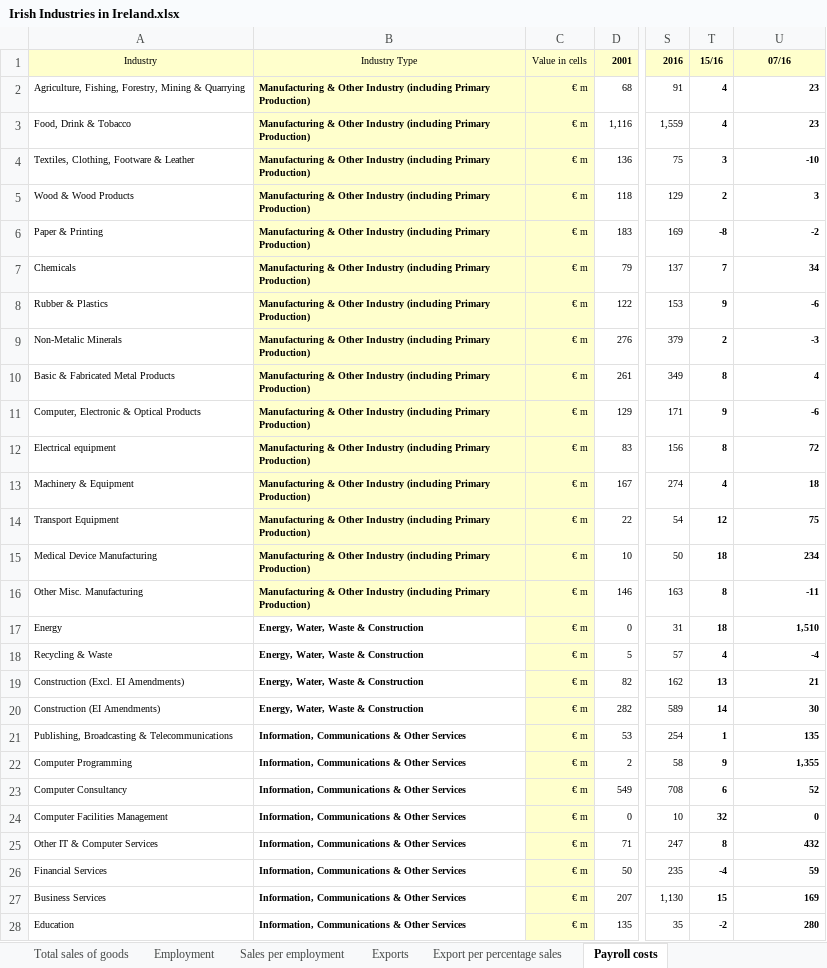
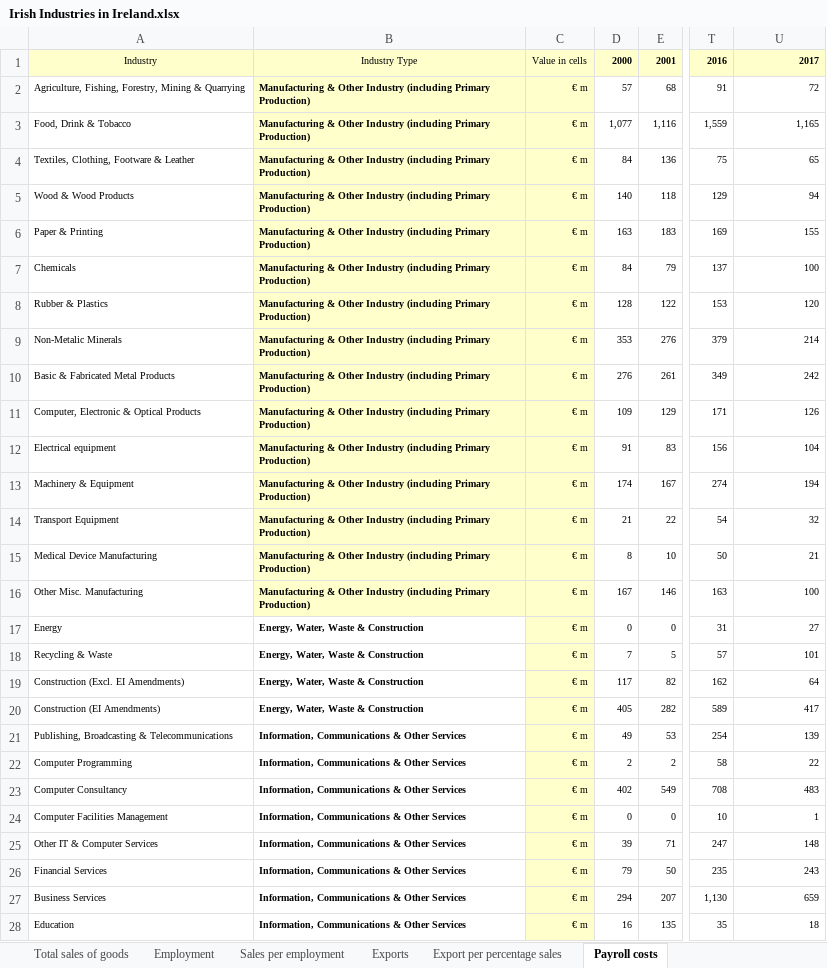
Before and after one commit to murthysn18/Data_Science, an Excel workbook: CA3/InputFiles/Irish Industries in Ireland.xlsx, sheet Payroll costs, drawn as a sheet; only a part is shown, gaps mark what is left out; values as stored, in another font and other column widths than the file's, no borders; removed rows and columns are numbered as before the commit, all else as after; the diff covers the shown part only; the diff names each change by its address in the sheet, - before the commit and + after, or states it on an @@ line.

```diff
--- a/CA3/InputFiles/Irish Industries in Ireland.xlsx (sheet Payroll costs)
+++ b/CA3/InputFiles/Irish Industries in Ireland.xlsx (sheet Payroll costs)
+column D, rows 1-28: 2000 | 57 | 1,077 | 84 | 140 | 163 | 84 | 128 | 353 | 276 | 109 | 91 | 174 | 21 | 8 | 167 | 0 | 7 | 117 | 405 | 49 | 2 | 402 | 0 | 39 | 79 | 294 | 16
-column T, rows 1-28: 15/16 | 4 | 4 | 3 | 2 | -8 | 7 | 9 | 2 | 8 | 9 | 8 | 4 | 12 | 18 | 8 | 18 | 4 | 13 | 14 | 1 | 9 | 6 | 32 | 8 | -4 | 15 | -2
-U1: 07/16
+U1: 2017
-U1 alignment: center
+U1 alignment: right
-U2: 23
+U2: 72
-U2:U28 bold: on
+U2:U28 bold: off
-U3: 23
+U3: 1,165
-U4: -10
+U4: 65
-U5: 3
+U5: 94
-U6: -2
+U6: 155
-U7: 34
+U7: 100
-U8: -6
+U8: 120
-U9: -3
+U9: 214
-U10: 4
+U10: 242
-U11: -6
+U11: 126
-U12: 72
+U12: 104
-U13: 18
+U13: 194
-U14: 75
+U14: 32
-U15: 234
+U15: 21
-U16: -11
+U16: 100
-U17: 1,510
+U17: 27
-U18: -4
+U18: 101
-U19: 21
+U19: 64
-U20: 30
+U20: 417
-U21: 135
+U21: 139
-U22: 1,355
+U22: 22
-U23: 52
+U23: 483
-U24: 0
+U24: 1
-U25: 432
+U25: 148
-U26: 59
+U26: 243
-U27: 169
+U27: 659
-U28: 280
+U28: 18
```
Also changed, not shown: 1 edited cell and cell formats elsewhere in this sheet, sheet Payroll Costs per person employ, sheet formal structural training cost, sheet Exports, sheet Service cost Ireland source, sheet Cost of services, sheet Material cost, 9 more sheets, 4 other files.
